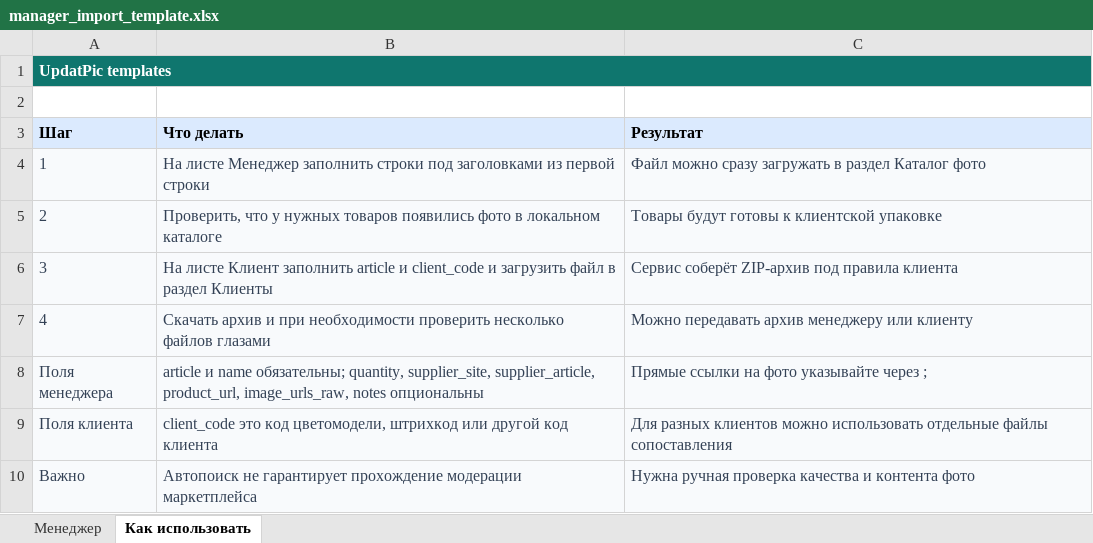
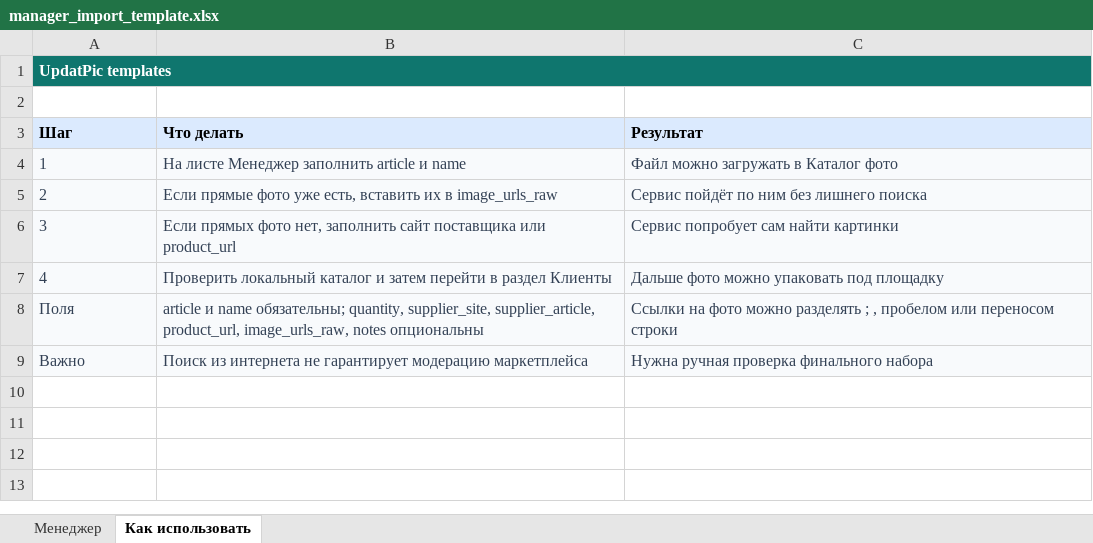
Before and after one commit to krutizmi-cpu/updatpic, an Excel workbook: templates/manager_import_template.xlsx, sheet Как использовать, drawn as a sheet; values as stored, in another font and other column widths than the file's, no borders; removed rows and columns are numbered as before the commit, all else as after; the diff names each change by its address in the sheet, - before the commit and + after, or states it on an @@ line.

```diff
--- a/templates/manager_import_template.xlsx (sheet Как использовать)
+++ b/templates/manager_import_template.xlsx (sheet Как использовать)
-B4 (Что делать): …Менеджер заполнить строки под заголовками из первой строки
+B4 (Что делать): …Менеджер заполнить article и name
-C4 (Результат): Файл можно сразу загружать в раздел Каталог фото
+C4 (Результат): Файл можно загружать в Каталог фото
-B5 (Что делать): Проверить, что у нужных товаров появились фото в локальном каталоге
+B5 (Что делать): Если прямые фото уже есть, вставить их в image_urls_raw
-C5 (Результат): Товары будут готовы к клиентской упаковке
+C5 (Результат): Сервис пойдёт по ним без лишнего поиска
-B6 (Что делать): На листе Клиент заполнить article и client_code и загрузить файл в раздел Клиенты
+B6 (Что делать): Если прямых фото нет, заполнить сайт поставщика или product_url
-C6 (Результат): Сервис соберёт ZIP-архив под правила клиента
+C6 (Результат): Сервис попробует сам найти картинки
-B7 (Что делать): Скачать архив и при необходимости проверить несколько файлов глазами
+B7 (Что делать): Проверить локальный каталог и затем перейти в раздел Клиенты
-C7 (Результат): Можно передавать архив менеджеру или клиенту
+C7 (Результат): Дальше фото можно упаковать под площадку
-row 8: Поля менеджера | article и name обязательны; quantity, supplier_site, supplier_article, product_url, image_urls_raw, notes опциональны | Прямые ссылки на фото указывайте через ;
-row 9: Поля клиента | client_code это код цветомодели, штрихкод или другой код клиента | Для разных клиентов можно использовать отдельные файлы сопоставления
+row 8: Поля | article и name обязательны; quantity, supplier_site, supplier_article, product_url, image_urls_raw, notes опциональны | Ссылки на фото можно разделять ; , пробелом или переносом строки
-B9 (Что делать): Автопоиск не гарантирует прохождение модерации маркетплейса
+B9 (Что делать): Поиск из интернета не гарантирует модерацию маркетплейса
-C9 (Результат): Нужна ручная проверка качества и контента фото
+C9 (Результат): Нужна ручная проверка финального набора
```
Also changed, not shown: sheet Менеджер, templates/detmir_upload_template.xlsx, templates/sportmaster_upload_template.xlsx, 10 other files.
